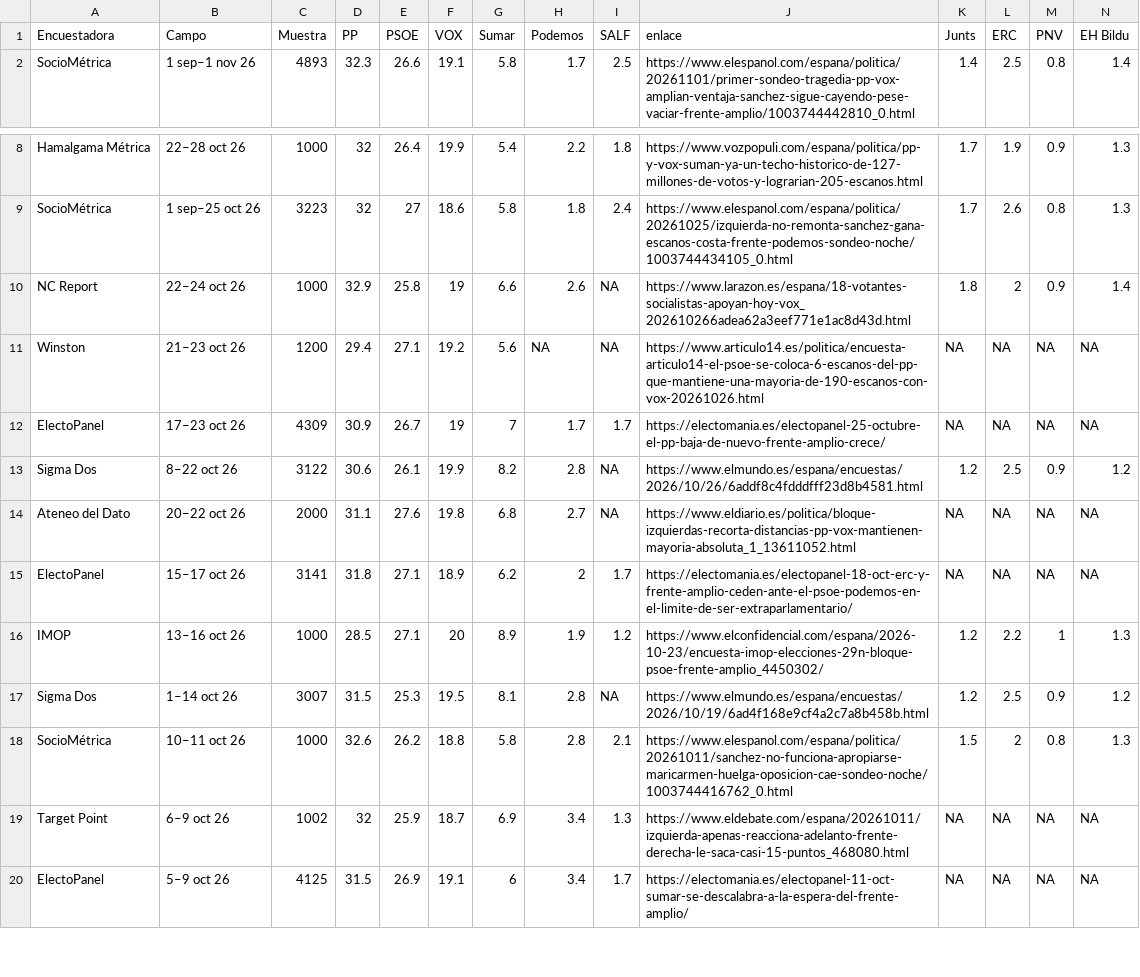
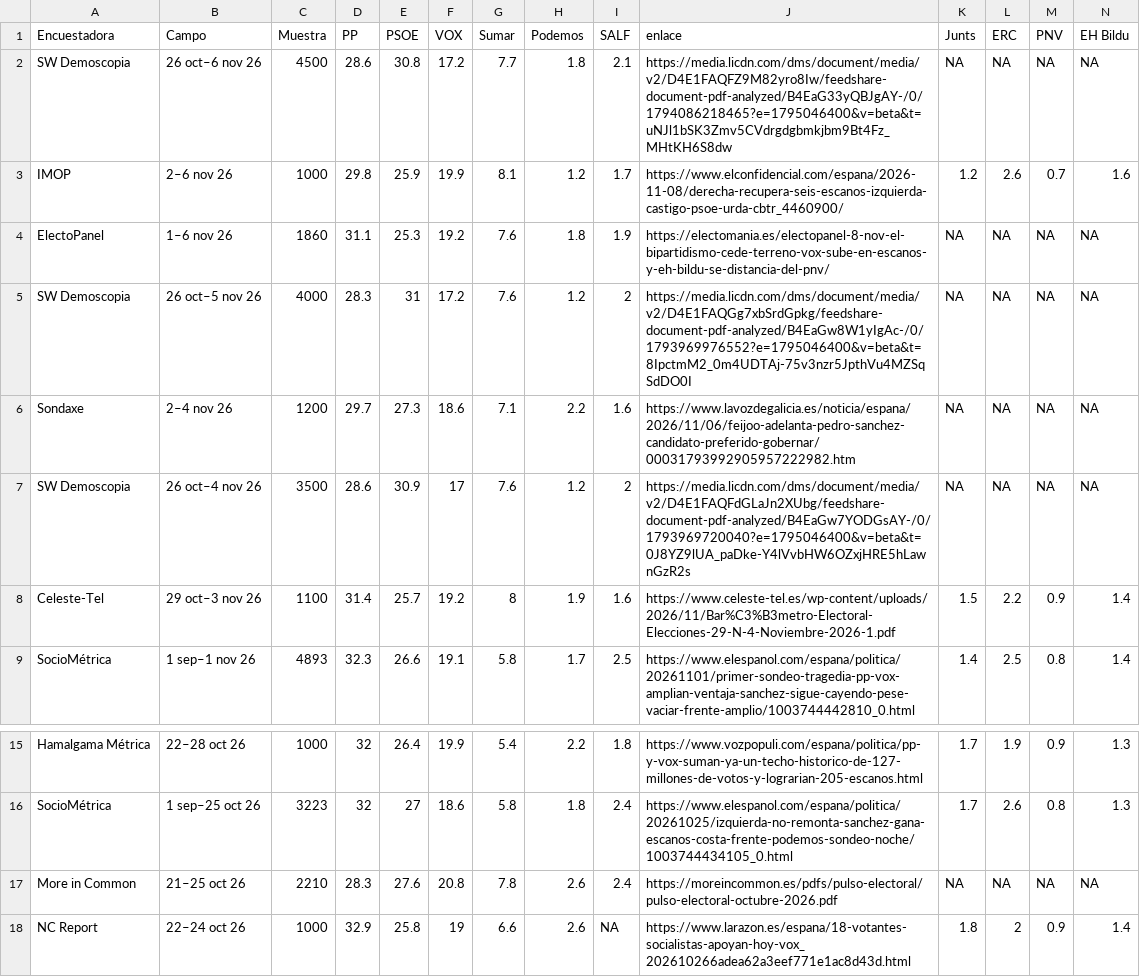
Before and after one commit to joscani/blog_quarto, a CSV file: encuestas_con_partidos_regionales.csv, drawn as a sheet; only a part is shown, gaps mark what is left out; the shorter side is filled out with more unchanged rows; rows hold the shown columns only; the diff names each change by its address in the sheet, - before the commit and + after, or states it on an @@ line.

```diff
--- a/encuestas_con_partidos_regionales.csv
+++ b/encuestas_con_partidos_regionales.csv
+row 2: SW Demoscopia | 26 oct–6 nov 26 | 4500 | 28.6 | 30.8 | 17.2 | 7.7 | 1.8 | 2.1 | https://media.licdn.com/dms/document/media/v2/D4E1FAQFZ9M82yro8Iw/feedshare-document-pdf-analyzed/B4EaG33yQBJgAY-/0/1794086218465?e=1795046400&v=beta&t=uNJl1bSK3Zmv5CVdrgdgbmkjbm9Bt4Fz_MHtKH6S8dw | NA | NA | NA | NA
+row 3: IMOP | 2–6 nov 26 | 1000 | 29.8 | 25.9 | 19.9 | 8.1 | 1.2 | 1.7 | https://www.elconfidencial.com/espana/2026-11-08/derecha-recupera-seis-escanos-izquierda-castigo-psoe-urda-cbtr_4460900/ | 1.2 | 2.6 | 0.7 | 1.6
+row 4: ElectoPanel | 1–6 nov 26 | 1860 | 31.1 | 25.3 | 19.2 | 7.6 | 1.8 | 1.9 | https://electomania.es/electopanel-8-nov-el-bipartidismo-cede-terreno-vox-sube-en-escanos-y-eh-bildu-se-distancia-del-pnv/ | NA | NA | NA | NA
+row 5: SW Demoscopia | 26 oct–5 nov 26 | 4000 | 28.3 | 31 | 17.2 | 7.6 | 1.2 | 2 | https://media.licdn.com/dms/document/media/v2/D4E1FAQGg7xbSrdGpkg/feedshare-document-pdf-analyzed/B4EaGw8W1yIgAc-/0/1793969976552?e=1795046400&v=beta&t=8IpctmM2_0m4UDTAj-75v3nzr5JpthVu4MZSqSdDO0I | NA | NA | NA | NA
+row 6: Sondaxe | 2–4 nov 26 | 1200 | 29.7 | 27.3 | 18.6 | 7.1 | 2.2 | 1.6 | https://www.lavozdegalicia.es/noticia/espana/2026/11/06/feijoo-adelanta-pedro-sanchez-candidato-preferido-gobernar/00031793992905957222982.htm | NA | NA | NA | NA
+row 7: SW Demoscopia | 26 oct–4 nov 26 | 3500 | 28.6 | 30.9 | 17 | 7.6 | 1.2 | 2 | https://media.licdn.com/dms/document/media/v2/D4E1FAQFdGLaJn2XUbg/feedshare-document-pdf-analyzed/B4EaGw7YODGsAY-/0/1793969720040?e=1795046400&v=beta&t=0J8YZ9lUA_paDke-Y4lVvbHW6OZxjHRE5hLawnGzR2s | NA | NA | NA | NA
+row 8: Celeste-Tel | 29 oct–3 nov 26 | 1100 | 31.4 | 25.7 | 19.2 | 8 | 1.9 | 1.6 | https://www.celeste-tel.es/wp-content/uploads/2026/11/Bar%C3%B3metro-Electoral-Elecciones-29-N-4-Noviembre-2026-1.pdf | 1.5 | 2.2 | 0.9 | 1.4
+row 17: More in Common | 21–25 oct 26 | 2210 | 28.3 | 27.6 | 20.8 | 7.8 | 2.6 | 2.4 | https://moreincommon.es/pdfs/pulso-electoral/pulso-electoral-octubre-2026.pdf | NA | NA | NA | NA
```
Also changed, not shown: 2026/10/encuestas_meta_bloque.csv, 3 other files.
